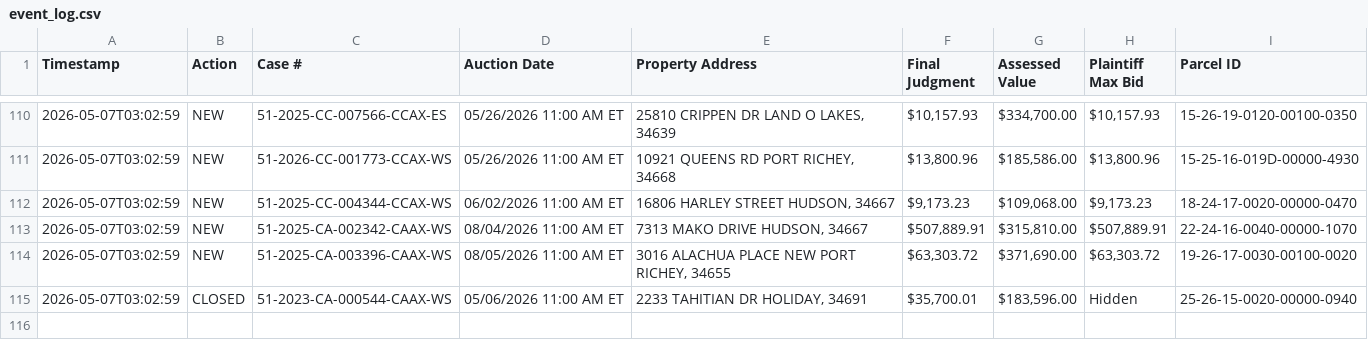
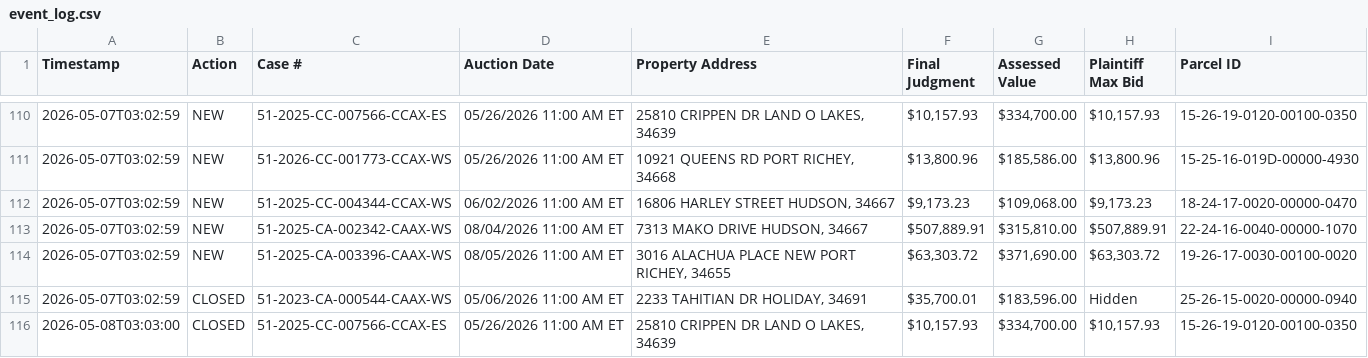
Before and after one commit to figlesias7/realforeclose-pasco, a CSV file: data/event_log.csv, drawn as a sheet; only a part is shown, gaps mark what is left out; the diff names each change by its address in the sheet, - before the commit and + after, or states it on an @@ line.

```diff
--- a/data/event_log.csv
+++ b/data/event_log.csv
+row 116: 2026-05-08T03:03:00 | CLOSED | 51-2025-CC-007566-CCAX-ES | 05/26/2026 11:00 AM ET | 25810 CRIPPEN DR LAND O LAKES, 34639 | $10,157.93 | $334,700.00 | $10,157.93 | 15-26-19-0120-00100-0350
```
Also changed, not shown: 3 other files.
